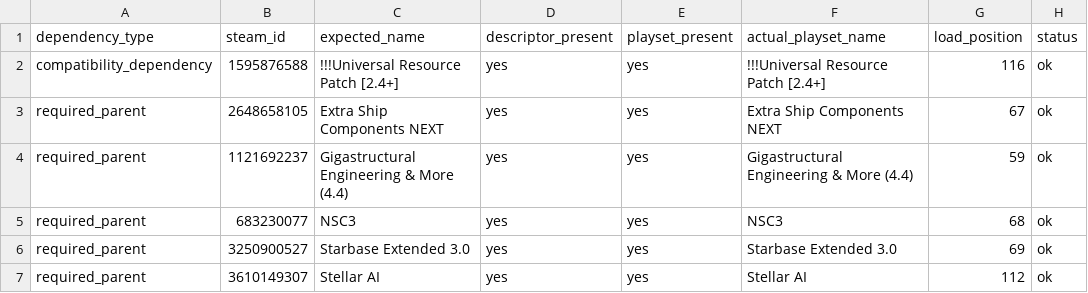
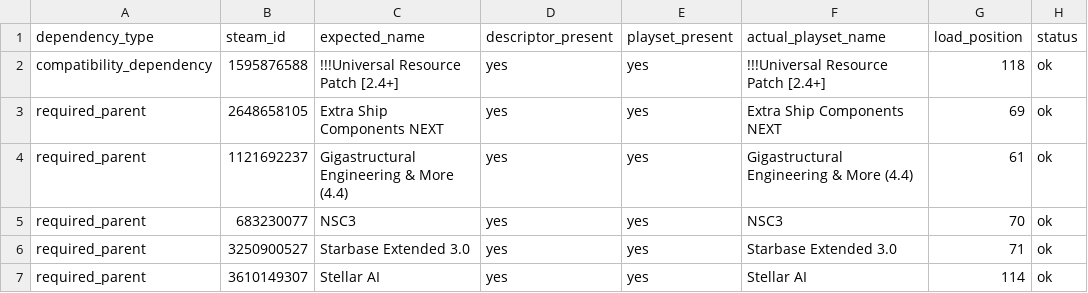
Before and after one commit to rk-gamemods/Stellaris-StellarAIDirector, a CSV file: research/stellar-ai/stellar-ai-director-dependency-audit-2026-07-04.csv, drawn as a sheet.

```diff
--- a/research/stellar-ai/stellar-ai-director-dependency-audit-2026-07-04.csv
+++ b/research/stellar-ai/stellar-ai-director-dependency-audit-2026-07-04.csv
@@ -1,7 +1,7 @@
 dependency_type,steam_id,expected_name,descriptor_present,playset_present,actual_playset_name,load_position,status
-compatibility_dependency,1595876588,!!!Universal Resource Patch [2.4+],yes,yes,!!!Universal Resource Patch [2.4+],116,ok
-required_parent,2648658105,Extra Ship Components NEXT,yes,yes,Extra Ship Components NEXT,67,ok
-required_parent,1121692237,Gigastructural Engineering & More (4.4),yes,yes,Gigastructural Engineering & More (4.4),59,ok
-required_parent,683230077,NSC3,yes,yes,NSC3,68,ok
-required_parent,3250900527,Starbase Extended 3.0,yes,yes,Starbase Extended 3.0,69,ok
-required_parent,3610149307,Stellar AI,yes,yes,Stellar AI,112,ok
+compatibility_dependency,1595876588,!!!Universal Resource Patch [2.4+],yes,yes,!!!Universal Resource Patch [2.4+],118,ok
+required_parent,2648658105,Extra Ship Components NEXT,yes,yes,Extra Ship Components NEXT,69,ok
+required_parent,1121692237,Gigastructural Engineering & More (4.4),yes,yes,Gigastructural Engineering & More (4.4),61,ok
+required_parent,683230077,NSC3,yes,yes,NSC3,70,ok
+required_parent,3250900527,Starbase Extended 3.0,yes,yes,Starbase Extended 3.0,71,ok
+required_parent,3610149307,Stellar AI,yes,yes,Stellar AI,114,ok
```
Also changed, not shown: research/stellar-ai/stellar-ai-director-generated-file-audit-2026-07-04.csv, research/stellar-ai/stellar-ai-director-generated-reference-audit-2026-07-04.csv, 44 other files.
